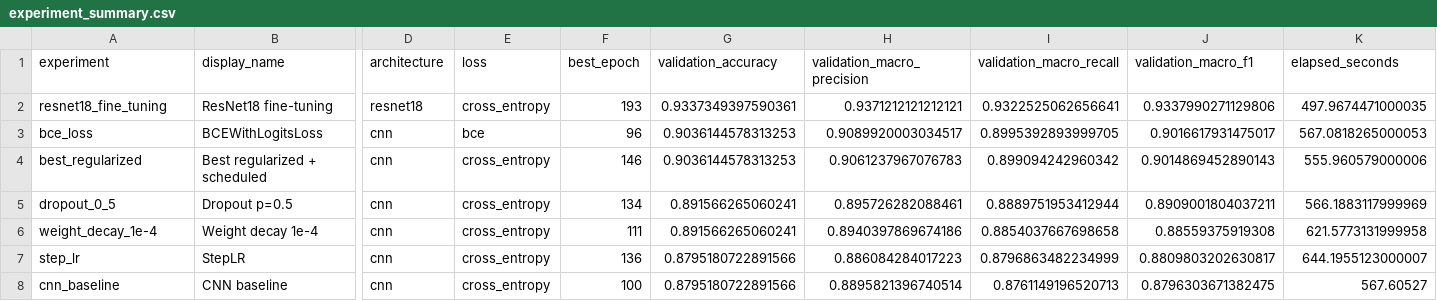
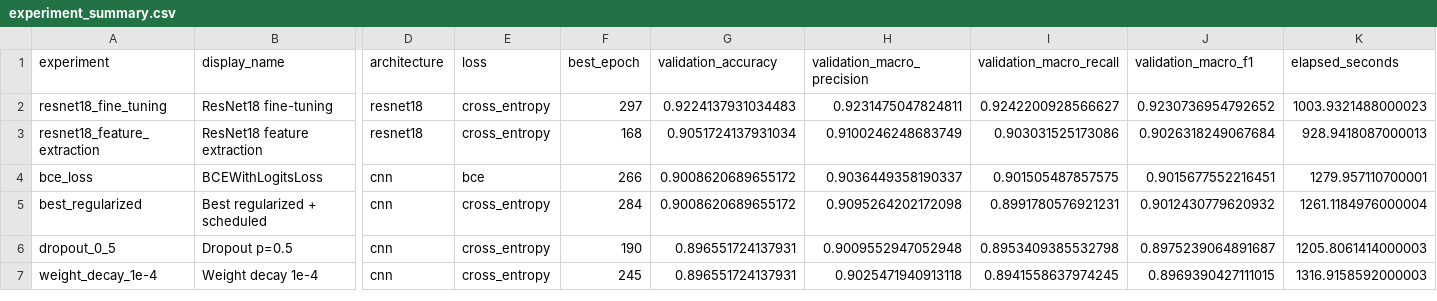
Before and after one commit to EbrahimNouri/TrafficVehicle, a CSV file: artifacts/results/experiment_summary.csv, drawn as a sheet; only a part is shown, gaps mark what is left out; removed rows and columns are numbered as before the commit, all else as after; rows hold the shown columns only; the diff covers the shown part only; the diff names each change by its address in the sheet, - before the commit and + after, or states it on an @@ line.

```diff
--- a/artifacts/results/experiment_summary.csv
+++ b/artifacts/results/experiment_summary.csv
-F2 (best_epoch): 193
+F2 (best_epoch): 297
-G2 (validation_accuracy): 0.9337349397590361
+G2 (validation_accuracy): 0.9224137931034483
-H2 (validation_macro_precision): 0.9371212121212121
+H2 (validation_macro_precision): 0.9231475047824811
-I2 (validation_macro_recall): 0.9322525062656641
+I2 (validation_macro_recall): 0.9242200928566627
-J2 (validation_macro_f1): 0.9337990271129806
+J2 (validation_macro_f1): 0.9230736954792652
-K2 (elapsed_seconds): 497.9674471000035
+K2 (elapsed_seconds): 1003.9321488000023
+row 3: resnet18_feature_extraction | ResNet18 feature extraction | resnet18 | cross_entropy | 168 | 0.9051724137931034 | 0.9100246248683749 | 0.903031525173086 | 0.9026318249067684 | 928.9418087000013
-F4 (best_epoch): 96
+F4 (best_epoch): 266
-G4:G5 (validation_accuracy): 0.9036144578313253
+G4:G5 (validation_accuracy): 0.9008620689655172
-H4 (validation_macro_precision): 0.9089920003034517
+H4 (validation_macro_precision): 0.9036449358190337
-I4 (validation_macro_recall): 0.8995392893999705
+I4 (validation_macro_recall): 0.901505487857575
-J4 (validation_macro_f1): 0.9016617931475017
+J4 (validation_macro_f1): 0.9015677552216451
-K4 (elapsed_seconds): 567.0818265000053
+K4 (elapsed_seconds): 1279.957110700001
-F5 (best_epoch): 146
+F5 (best_epoch): 284
-H5 (validation_macro_precision): 0.9061237967076783
+H5 (validation_macro_precision): 0.9095264202172098
-I5 (validation_macro_recall): 0.899094242960342
+I5 (validation_macro_recall): 0.8991780576921231
-J5 (validation_macro_f1): 0.9014869452890143
+J5 (validation_macro_f1): 0.9012430779620932
-K5 (elapsed_seconds): 555.960579000006
+K5 (elapsed_seconds): 1261.1184976000004
-F6 (best_epoch): 134
+F6 (best_epoch): 190
-G6:G7 (validation_accuracy): 0.891566265060241
+G6:G7 (validation_accuracy): 0.896551724137931
-H6 (validation_macro_precision): 0.895726282088461
+H6 (validation_macro_precision): 0.9009552947052948
-I6 (validation_macro_recall): 0.8889751953412944
+I6 (validation_macro_recall): 0.8953409385532798
-J6 (validation_macro_f1): 0.8909001804037211
+J6 (validation_macro_f1): 0.8975239064891687
-K6 (elapsed_seconds): 566.1883117999969
+K6 (elapsed_seconds): 1205.8061414000003
-F7 (best_epoch): 111
+F7 (best_epoch): 245
-H7 (validation_macro_precision): 0.8940397869674186
+H7 (validation_macro_precision): 0.9025471940913118
-I7 (validation_macro_recall): 0.8854037667698658
+I7 (validation_macro_recall): 0.8941558637974245
-J7 (validation_macro_f1): 0.88559375919308
+J7 (validation_macro_f1): 0.8969390427111015
-K7 (elapsed_seconds): 621.5773131999958
+K7 (elapsed_seconds): 1316.9158592000003
-row 7: step_lr | StepLR | cnn | cross_entropy | 136 | 0.8795180722891566 | 0.886084284017223 | 0.8796863482234999 | 0.8809803202630817 | 644.1955123000007
-row 8: cnn_baseline | CNN baseline | cnn | cross_entropy | 100 | 0.8795180722891566 | 0.8895821396740514 | 0.8761149196520713 | 0.8796303671382475 | 567.60527
```
Also changed, not shown: 2 added rows, 1 removed row and 30 edited cells elsewhere in this file, 38 other files.
